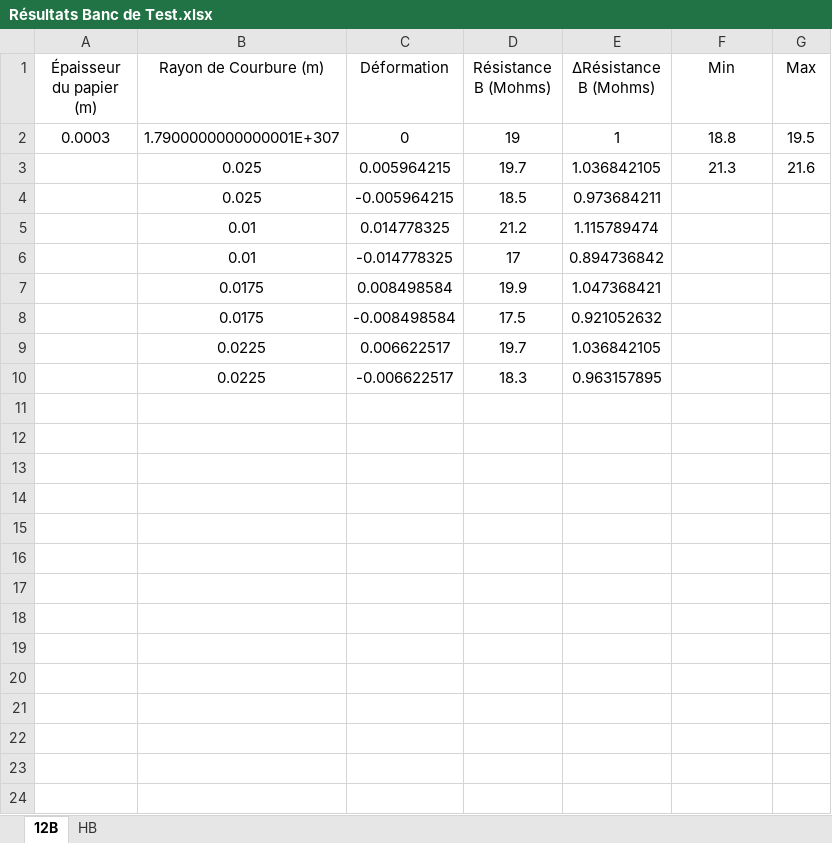
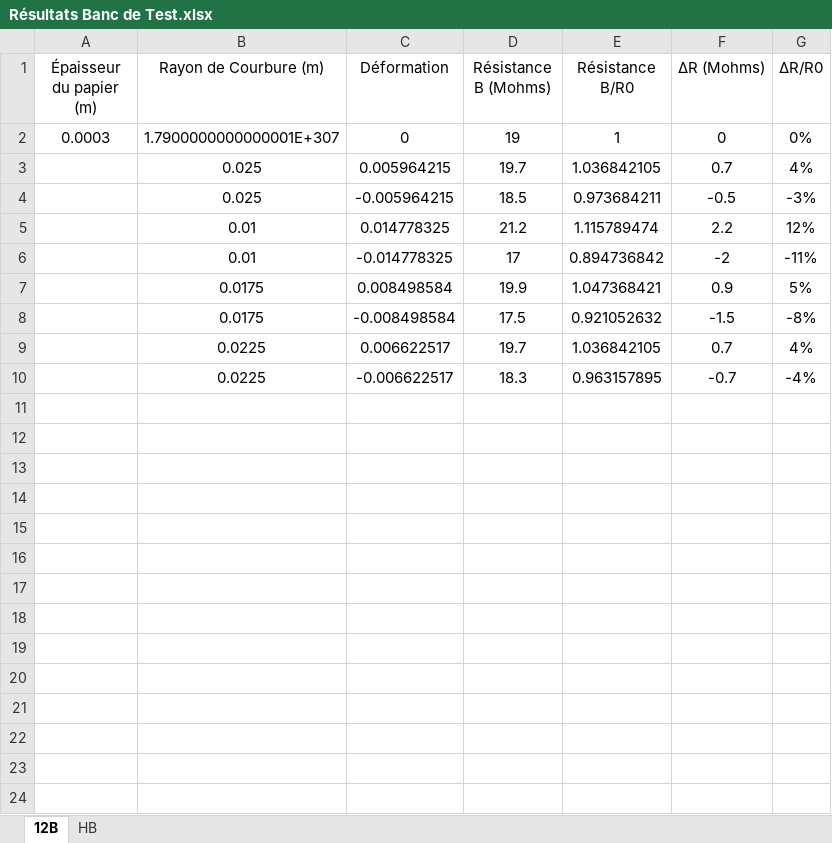
Before and after one commit to MOSH-Insa-Toulouse/CC_Seby_2021, an Excel workbook: Data Sheet/Résultats Banc de Test.xlsx, sheet 12B, drawn as a sheet; only a part is shown; values as stored, in another font and other column widths than the file's, no borders; charts and pictures not drawn; the diff covers the shown part only; the diff names each change by its address in the sheet, - before the commit and + after, or states it on an @@ line.

```diff
--- a/Data Sheet/Résultats Banc de Test.xlsx (sheet 12B)
+++ b/Data Sheet/Résultats Banc de Test.xlsx (sheet 12B)
-E1: ∆Résistance B (Mohms)
+E1: Résistance B/R0
-F1: Min
+F1: ∆R (Mohms)
-G1: Max
+G1: ∆R/R0
-F2 (∆R (Mohms)): 18.8
+F2 (∆R (Mohms)): 0
-G2 (∆R/R0): 19.5
+G2 (∆R/R0): 0%
-F3 (∆R (Mohms)): 21.3
+F3 (∆R (Mohms)): 0.7
-G3 (∆R/R0): 21.6
+G3 (∆R/R0): 4%
-F4 (∆R (Mohms)): (empty)
+F4 (∆R (Mohms)): -0.5
-G4 (∆R/R0): (empty)
+G4 (∆R/R0): -3%
-F5 (∆R (Mohms)): (empty)
+F5 (∆R (Mohms)): 2.2
-G5 (∆R/R0): (empty)
+G5 (∆R/R0): 12%
-F6 (∆R (Mohms)): (empty)
+F6 (∆R (Mohms)): -2
-G6 (∆R/R0): (empty)
+G6 (∆R/R0): -11%
-F7 (∆R (Mohms)): (empty)
+F7 (∆R (Mohms)): 0.9
-G7 (∆R/R0): (empty)
+G7 (∆R/R0): 5%
-F8 (∆R (Mohms)): (empty)
+F8 (∆R (Mohms)): -1.5
-G8 (∆R/R0): (empty)
+G8 (∆R/R0): -8%
-F9 (∆R (Mohms)): (empty)
+F9 (∆R (Mohms)): 0.7
-G9 (∆R/R0): (empty)
+G9 (∆R/R0): 4%
-F10 (∆R (Mohms)): (empty)
+F10 (∆R (Mohms)): -0.7
-G10 (∆R/R0): (empty)
+G10 (∆R/R0): -4%
+row 11: (empty)
+row 12: (empty)
+row 13: (empty)
+row 14: (empty)
+row 15: (empty)
+row 16: (empty)
+row 17: (empty)
+row 18: (empty)
+row 19: (empty)
+row 20: (empty)
+row 21: (empty)
+row 22: (empty)
+row 23: (empty)
+row 24: (empty)
```
Also changed, not shown: 17 added rows elsewhere in this sheet, sheet HB, formulas that keep their value, charts or pictures, Data Sheet/Résultats Banc de Test (Jordi ROUBICHOU et Mathias SOULIER).xlsx, 1 other file.
